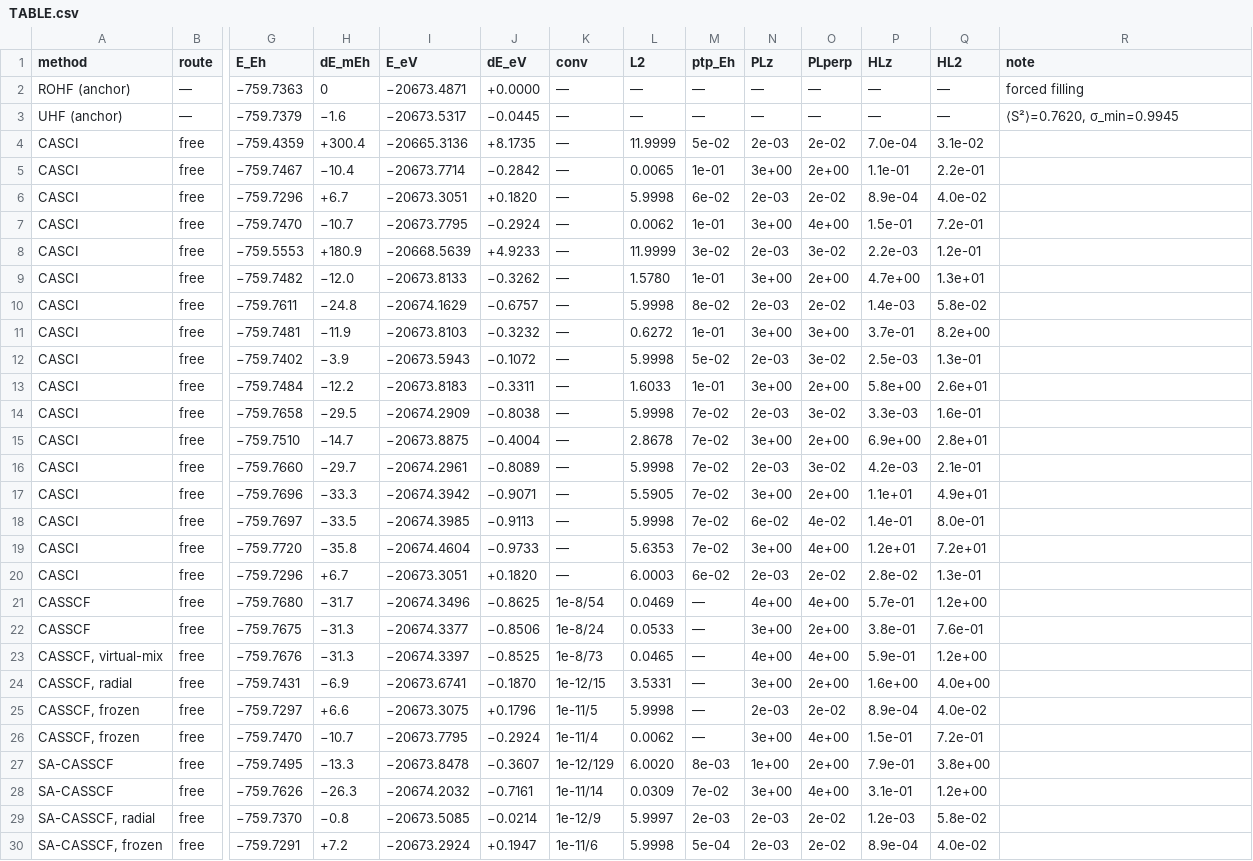
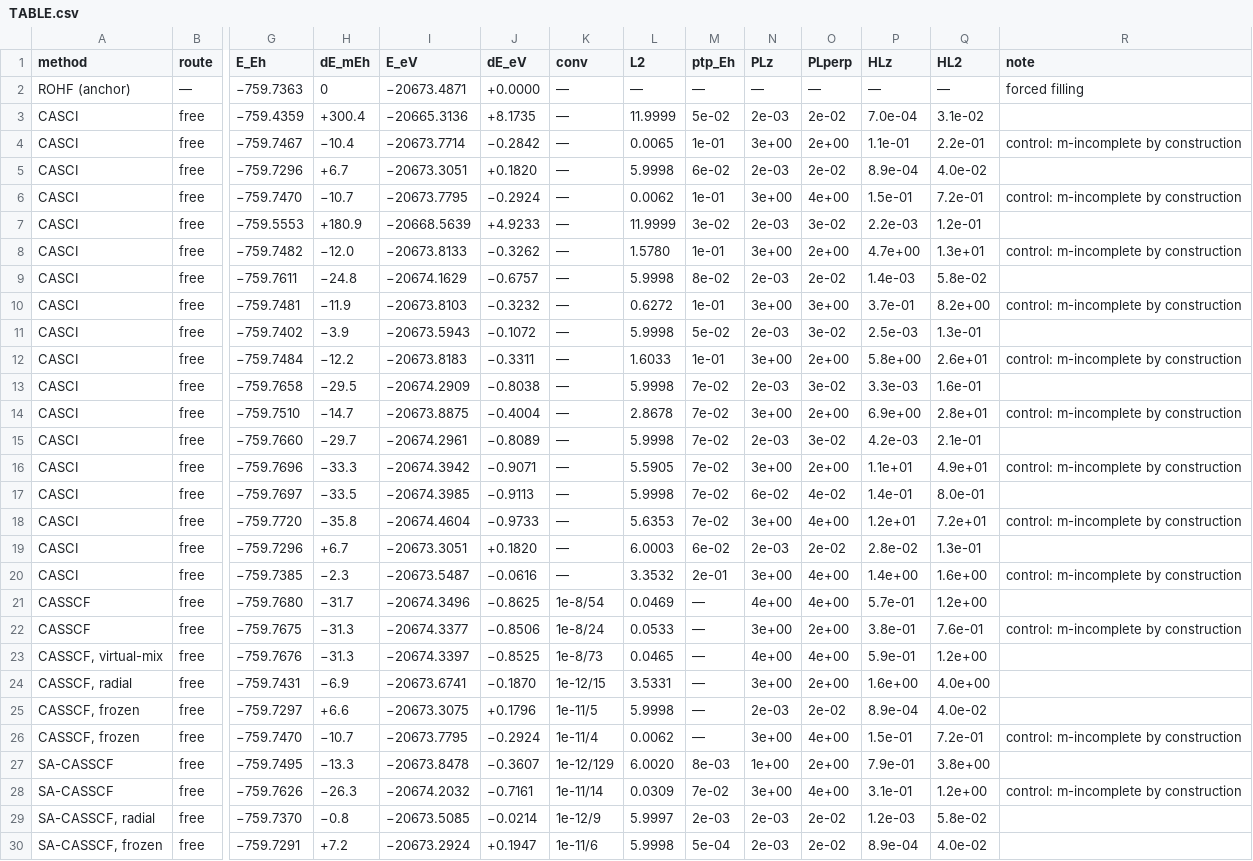
Before and after one commit to KashpurovichYuri/AtomPy, a CSV file: elements/Sc/TABLE.csv, drawn as a sheet; only a part is shown, gaps mark what is left out; removed rows and columns are numbered as before the commit, all else as after; rows hold the shown columns only; the diff covers the shown part only; the diff names each change by its address in the sheet, - before the commit and + after, or states it on an @@ line.

Commit message:
the clarity pass: the window-kind vocabulary, the k contract, the six tables clean (ticket 34, the clarity round)
- CellKey.start documented as the WINDOW KIND (the source named,
  never the expression basis): ao = the distilled production kind
  (MO-informed, AO-expressed, m-complete); mo/moc = the CONTROLS
  (m-incomplete by construction -- the SCF's hybrid-open gauge, the
  scrambled term reading its certified fingerprint); no = the
  term-averaged density's groups (m-complete by sphericity -- the
  distilled kind's density sibling).
- README: the start axis row rewritten as the kind legend; the k
  axis row (k=1 usual -- it already spans the full shell k(2l+1);
  k>=2 only when a correlated source supplies real second radials
  -- the SCF's Gram is rank-1 -- and the CAS allows; the tail
  certificate refuses barren k).
- The generator stamps the verdict language: control rows
  'm-incomplete by construction', pinned rows 'SCF core; offset =
  bookkeeping form'.
- All six tables regenerated (C/Si 30 rows, Sc 67, Ti 68, the
  twins 8); the twins' preambles cut to ~10 lines (the construction,
  the controls, the reference, the lane core, the sector, the
  sibling -- the folded-round narratives live in the logs/map).
- The U14e lane's pre-repair store loads under the era-aware
  certificate (test).

The round's end state: C/Si/Sc/Ti/Scunc/Tiunc -- one construction,
one legend, controls with explained fingerprints, lanes on the true
zero (to the bookkeeping form).

```diff
--- a/elements/Sc/TABLE.csv
+++ b/elements/Sc/TABLE.csv
-row 3: UHF (anchor) | — | −759.7379 | −1.6 | −20673.5317 | −0.0445 | — | — | — | — | — | — | — | ⟨S²⟩=0.7620, σ_min=0.9945
-R4 (note): (empty)
+R4 (note): control: m-incomplete by construction
-R6 (note): (empty)
+R6 (note): control: m-incomplete by construction
-R8 (note): (empty)
+R8 (note): control: m-incomplete by construction
-R10 (note): (empty)
+R10 (note): control: m-incomplete by construction
-R12 (note): (empty)
+R12 (note): control: m-incomplete by construction
-R14 (note): (empty)
+R14 (note): control: m-incomplete by construction
-R16 (note): (empty)
+R16 (note): control: m-incomplete by construction
-R18 (note): (empty)
+R18 (note): control: m-incomplete by construction
+row 20: CASCI | free | −759.7385 | −2.3 | −20673.5487 | −0.0616 | — | 3.3532 | 2e-01 | 3e+00 | 4e+00 | 1.4e+00 | 1.6e+00 | control: m-incomplete by construction
-R22 (note): (empty)
+R22 (note): control: m-incomplete by construction
-R26 (note): (empty)
+R26 (note): control: m-incomplete by construction
-R28 (note): (empty)
+R28 (note): control: m-incomplete by construction
```
Also changed, not shown: 1 added row and 20 edited cells elsewhere in this file, elements/C/TABLE.csv, elements/Scunc/TABLE.csv, 15 other files.
